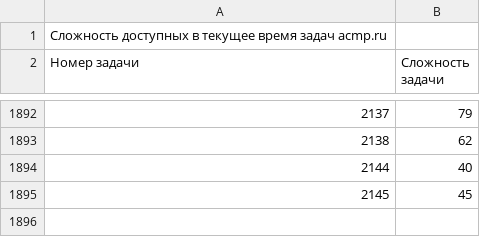
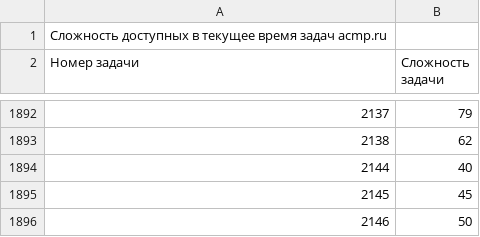
Before and after one commit to BorisMenshikov/acmp-problem-complexity-data, a CSV file: acmp-problem-complexity-current.csv, drawn as a sheet; only a part is shown, gaps mark what is left out.

```diff
--- a/acmp-problem-complexity-current.csv
+++ b/acmp-problem-complexity-current.csv
@@ -1895 +1895,2 @@
 2145;45
+2146;50
```
Also changed, not shown: acmp-problem-info-current.csv, 1 other file.
